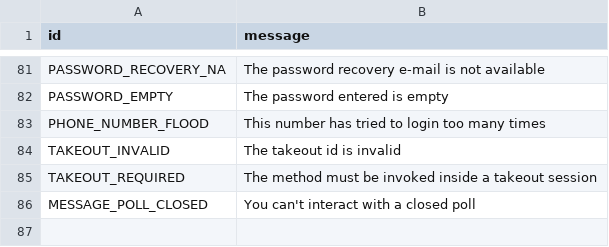
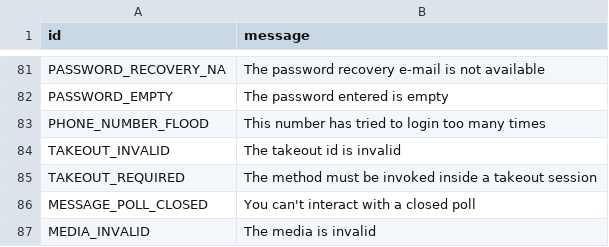
Before and after one commit to kastaid/pyrogramv2, a TSV file: compiler/error/source/400_BAD_REQUEST.tsv, drawn as a sheet; only a part is shown, gaps mark what is left out.

Commit message:
Add MEDIA_INVALID error

```diff
--- a/compiler/error/source/400_BAD_REQUEST.tsv
+++ b/compiler/error/source/400_BAD_REQUEST.tsv
@@ -86 +86,2 @@ TAKEOUT_REQUIRED	The method must be invoked inside a takeout session
 MESSAGE_POLL_CLOSED	You can't interact with a closed poll
+MEDIA_INVALID	The media is invalid
```
